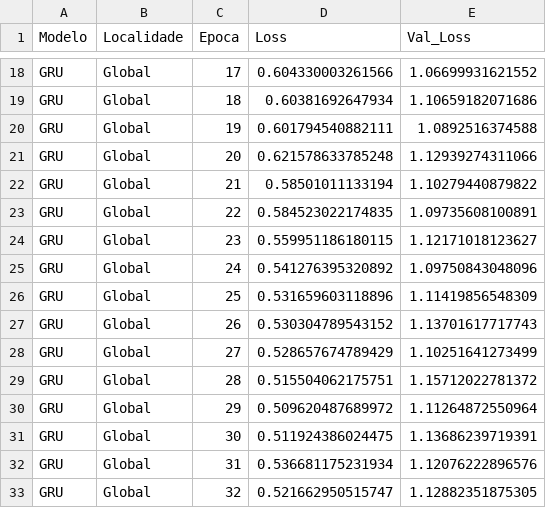
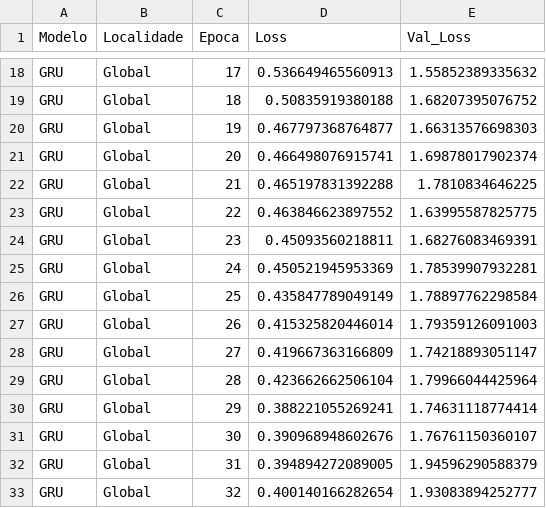
Before and after one commit to GabrielBaia9k/previs-o-de-frota-10-2026, a CSV file: data/historico_perdas_gru.csv, drawn as a sheet; only a part is shown, gaps mark what is left out; the diff covers the shown part only.

```diff
--- a/data/historico_perdas_gru.csv
+++ b/data/historico_perdas_gru.csv
@@ -18,16 +18,16 @@
-"GRU","Global",17,0.604330003261566,1.06699931621552
-"GRU","Global",18,0.60381692647934,1.10659182071686
-"GRU","Global",19,0.601794540882111,1.0892516374588
-"GRU","Global",20,0.621578633785248,1.12939274311066
-"GRU","Global",21,0.58501011133194,1.10279440879822
-"GRU","Global",22,0.584523022174835,1.09735608100891
-"GRU","Global",23,0.559951186180115,1.12171018123627
-"GRU","Global",24,0.541276395320892,1.09750843048096
-"GRU","Global",25,0.531659603118896,1.11419856548309
-"GRU","Global",26,0.530304789543152,1.13701617717743
-"GRU","Global",27,0.528657674789429,1.10251641273499
-"GRU","Global",28,0.515504062175751,1.15712022781372
-"GRU","Global",29,0.509620487689972,1.11264872550964
-"GRU","Global",30,0.511924386024475,1.13686239719391
-"GRU","Global",31,0.536681175231934,1.12076222896576
-"GRU","Global",32,0.521662950515747,1.12882351875305
+"GRU","Global",17,0.536649465560913,1.55852389335632
+"GRU","Global",18,0.50835919380188,1.68207395076752
+"GRU","Global",19,0.467797368764877,1.66313576698303
+"GRU","Global",20,0.466498076915741,1.69878017902374
+"GRU","Global",21,0.465197831392288,1.7810834646225
+"GRU","Global",22,0.463846623897552,1.63995587825775
+"GRU","Global",23,0.45093560218811,1.68276083469391
+"GRU","Global",24,0.450521945953369,1.78539907932281
+"GRU","Global",25,0.435847789049149,1.78897762298584
+"GRU","Global",26,0.415325820446014,1.79359126091003
+"GRU","Global",27,0.419667363166809,1.74218893051147
+"GRU","Global",28,0.423662662506104,1.79966044425964
+"GRU","Global",29,0.388221055269241,1.74631118774414
+"GRU","Global",30,0.390968948602676,1.76761150360107
+"GRU","Global",31,0.394894272089005,1.94596290588379
+"GRU","Global",32,0.400140166282654,1.93083894252777
```
Also changed, not shown: 168 edited cells elsewhere in this file, 24 other files.
